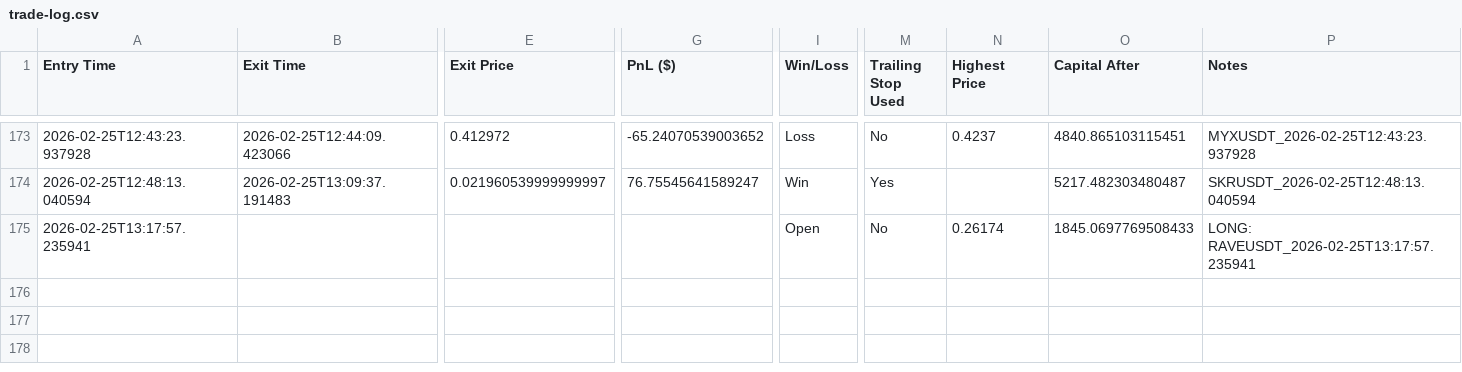
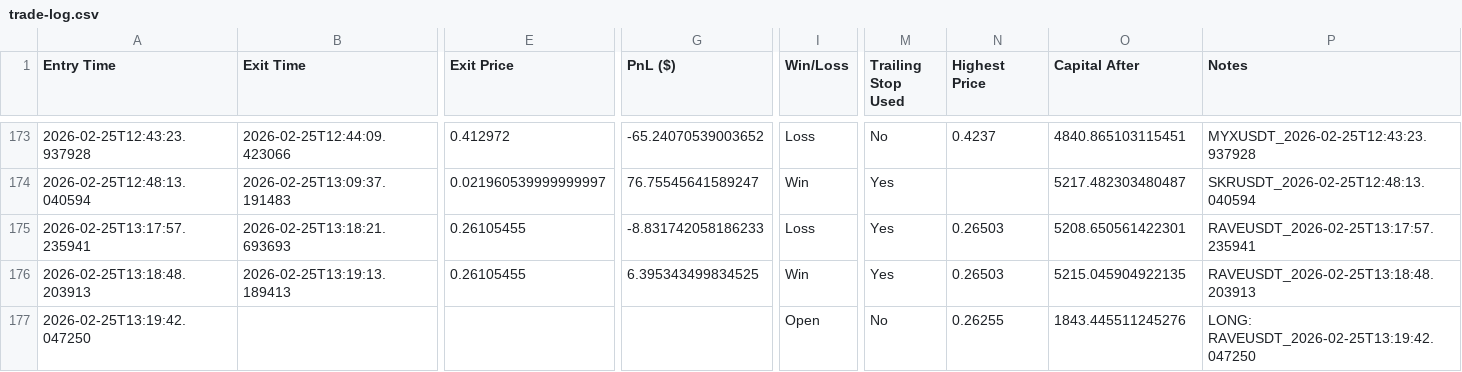
Before and after one commit to nick353/Clawdbot-save, a CSV file: data/trade-log.csv, drawn as a sheet; only a part is shown, gaps mark what is left out; rows hold the shown columns only; the diff covers the shown part only; the diff names each change by its address in the sheet, - before the commit and + after, or states it on an @@ line.

```diff
--- a/data/trade-log.csv
+++ b/data/trade-log.csv
-B175 (Exit Time): (empty)
+B175 (Exit Time): 2026-02-25T13:18:21.693693
-E175 (Exit Price): (empty)
+E175 (Exit Price): 0.26105455
-G175 (PnL ($)): (empty)
+G175 (PnL ($)): -8.831742058186233
-I175 (Win/Loss): Open
+I175 (Win/Loss): Loss
-M175 (Trailing Stop Used): No
+M175 (Trailing Stop Used): Yes
-N175 (Highest Price): 0.26174
+N175 (Highest Price): 0.26503
-O175 (Capital After): 1845.0697769508433
+O175 (Capital After): 5208.650561422301
-P175 (Notes): LONG: RAVEUSDT_2026-02-25T13:17:57.235941
+P175 (Notes): RAVEUSDT_2026-02-25T13:17:57.235941
+row 176: 2026-02-25T13:18:48.203913 | 2026-02-25T13:19:13.189413 | 0.26105455 | 6.395343499834525 | Win | Yes | 0.26503 | 5215.045904922135 | RAVEUSDT_2026-02-25T13:18:48.203913
+row 177: 2026-02-25T13:19:42.047250 |  |  |  | Open | No | 0.26255 | 1843.445511245276 | LONG: RAVEUSDT_2026-02-25T13:19:42.047250
```
Also changed, not shown: 3 edited cells elsewhere in this file, 3 other files.
